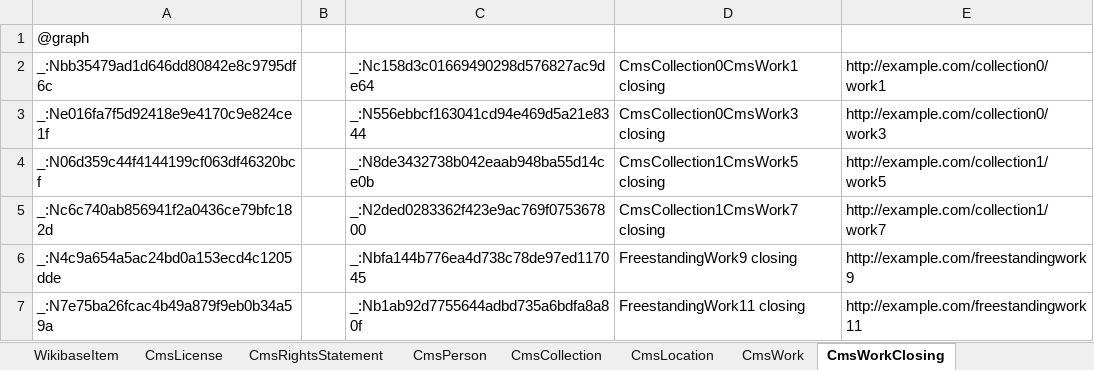
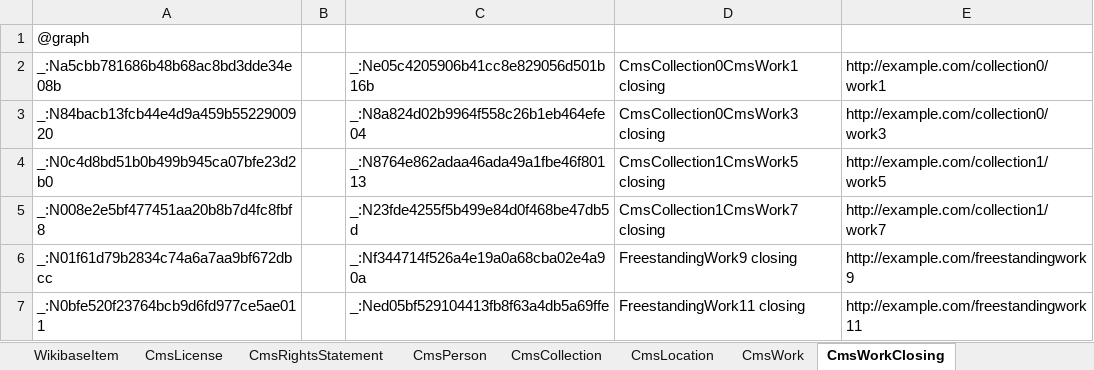
Before and after one commit to paradicms/paradicms, an Excel workbook: data/synthetic/synthetic_data.xlsx, sheet CmsWorkClosing, drawn as a sheet; values as stored, in another font and other column widths than the file's, no borders; the diff names each change by its address in the sheet, - before the commit and + after, or states it on an @@ line.

```diff
--- a/data/synthetic/synthetic_data.xlsx (sheet CmsWorkClosing)
+++ b/data/synthetic/synthetic_data.xlsx (sheet CmsWorkClosing)
-A2: _:Nbb35479ad1d646dd80842e8c9795df6c
+A2: _:Na5cbb781686b48b68ac8bd3dde34e08b
-C2: _:Nc158d3c01669490298d576827ac9de64
+C2: _:Ne05c4205906b41cc8e829056d501b16b
-A3: _:Ne016fa7f5d92418e9e4170c9e824ce1f
+A3: _:N84bacb13fcb44e4d9a459b5522900920
-C3: _:N556ebbcf163041cd94e469d5a21e8344
+C3: _:N8a824d02b9964f558c26b1eb464efe04
-A4: _:N06d359c44f4144199cf063df46320bcf
+A4: _:N0c4d8bd51b0b499b945ca07bfe23d2b0
-C4: _:N8de3432738b042eaab948ba55d14ce0b
+C4: _:N8764e862adaa46ada49a1fbe46f80113
-A5: _:Nc6c740ab856941f2a0436ce79bfc182d
+A5: _:N008e2e5bf477451aa20b8b7d4fc8fbf8
-C5: _:N2ded0283362f423e9ac769f075367800
+C5: _:N23fde4255f5b499e84d0f468be47db5d
-A6: _:N4c9a654a5ac24bd0a153ecd4c1205dde
+A6: _:N01f61d79b2834c74a6a7aa9bf672dbcc
-C6: _:Nbfa144b776ea4d738c78de97ed117045
+C6: _:Nf344714f526a4e19a0a68cba02e4a90a
-A7: _:N7e75ba26fcac4b49a879f9eb0b34a59a
+A7: _:N0bfe520f23764bcb9d6fd977ce5ae011
-C7: _:Nb1ab92d7755644adbd735a6bdfa8a80f
+C7: _:Ned05bf529104413fb8f63a4db5a69ffe
```
Also changed, not shown: sheet CmsWork, sheet CmsWorkOpening, sheet CmsLicense, 35 other files.
